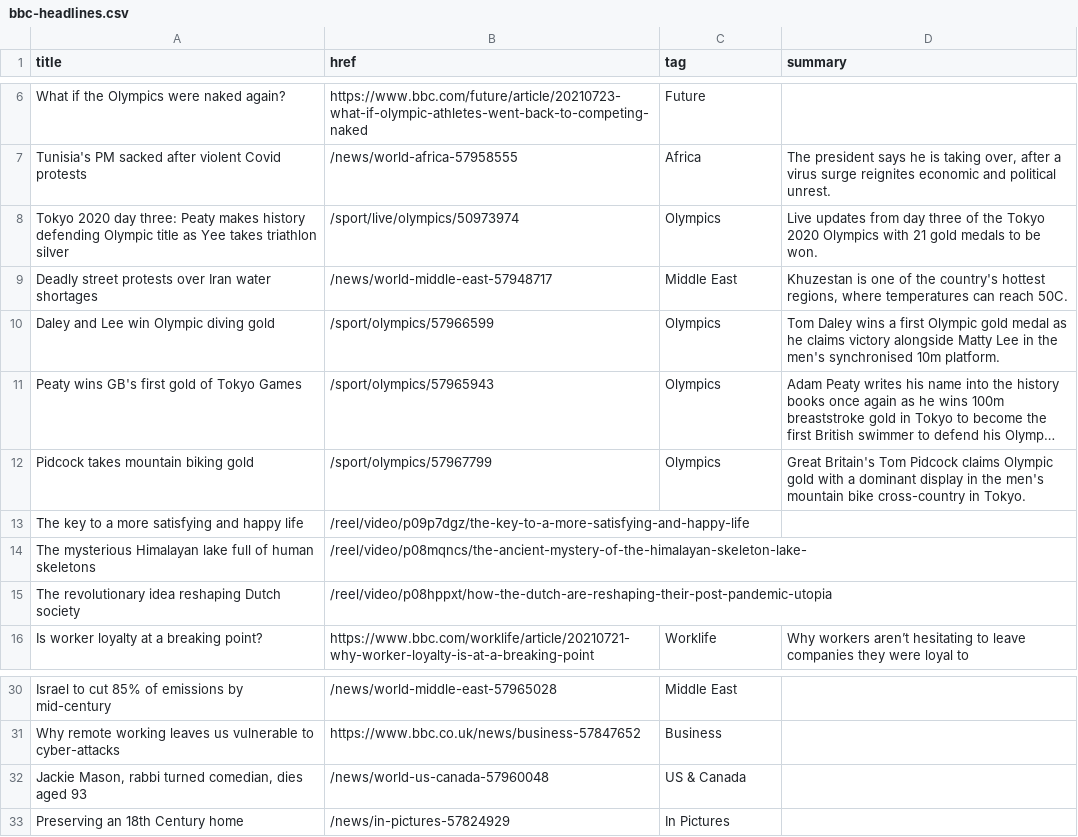
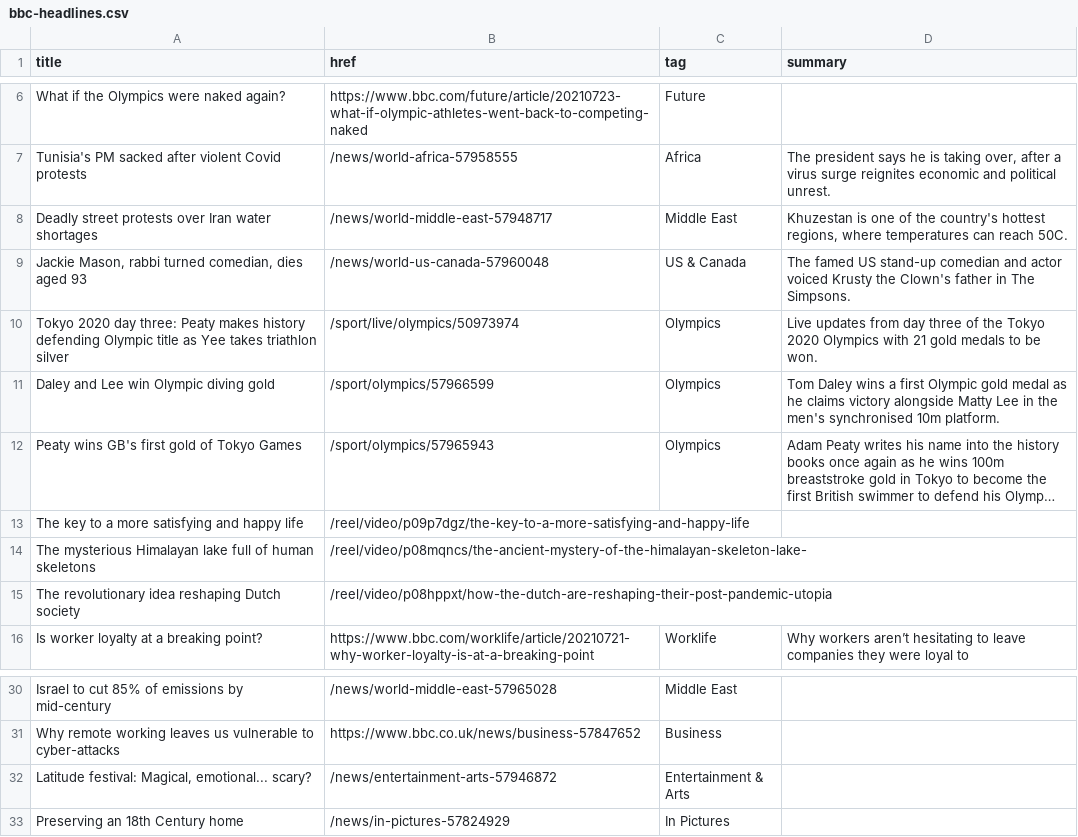
Before and after one commit to Suhailhassanbhat/Covid_Data_Scraper, a CSV file: bbc-headlines.csv, drawn as a sheet; only a part is shown, gaps mark what is left out; long unchanged cells end in …; removed rows and columns are numbered as before the commit, all else as after; the diff names each change by its address in the sheet, - before the commit and + after, or states it on an @@ line.

```diff
--- a/bbc-headlines.csv
+++ b/bbc-headlines.csv
@@ row 9 moved to row 8: Deadly street protests over Iran water s… @@
+row 9: Jackie Mason, rabbi turned comedian, dies aged 93 | /news/world-us-canada-57960048 | US & Canada | The famed US stand-up comedian and actor voiced Krusty the Clown's father in The Simpsons.
-row 12: Pidcock takes mountain biking gold | /sport/olympics/57967799 | Olympics | Great Britain's Tom Pidcock claims Olympic gold with a dominant display in the men's mountain bike cross-country in Tokyo.
-row 32: Jackie Mason, rabbi turned comedian, dies aged 93 | /news/world-us-canada-57960048 | US & Canada
+row 32: Latitude festival: Magical, emotional... scary? | /news/entertainment-arts-57946872 | Entertainment & Arts
```
